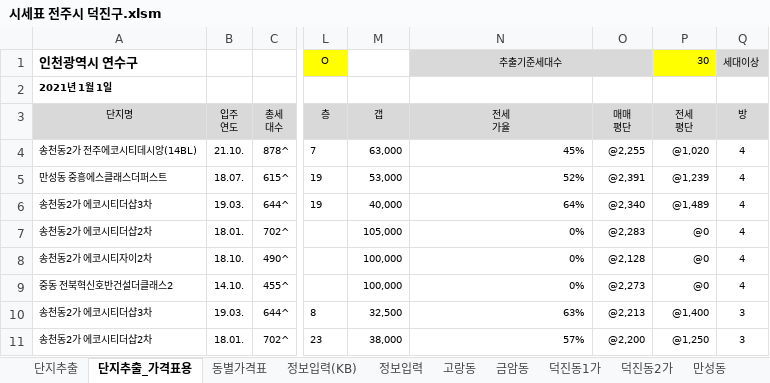
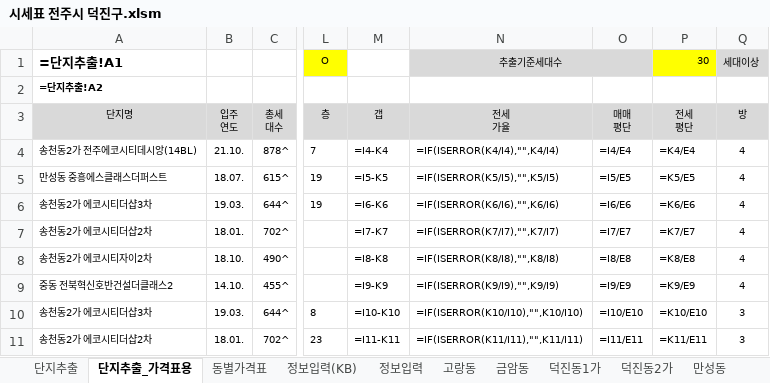
Before and after one commit to minsu-kwon-19/RealEstate, an Excel workbook: 시세표 전주시 덕진구.xlsm, sheet 단지추출_가격표용, drawn as a sheet; only a part is shown, gaps mark what is left out; values as stored, in another font and other column widths than the file's, no borders; formulas without a stored value are shown as written; charts and pictures and conditional formats not drawn; the diff covers the shown part only; the diff names each change by its address in the sheet, - before the commit and + after, or states it on an @@ line.

```diff
--- a/시세표 전주시 덕진구.xlsm (sheet 단지추출_가격표용)
+++ b/시세표 전주시 덕진구.xlsm (sheet 단지추출_가격표용)
-A1 (단지명): 인천광역시 연수구
+A1 (단지명): =단지추출!A1
-A2 (단지명): 2021년 1월 1일
+A2 (단지명): =단지추출!A2
-M4 (갭): 63,000
+M4 (갭): =I4-K4
-N4 (전세 가율): 45%
+N4 (전세 가율): =IF(ISERROR(K4/I4),"",K4/I4)
-O4 (매매 평단): @2,255
+O4 (매매 평단): =I4/E4
-P4 (전세 평단): @1,020
+P4 (전세 평단): =K4/E4
-M5 (갭): 53,000
+M5 (갭): =I5-K5
-N5 (전세 가율): 52%
+N5 (전세 가율): =IF(ISERROR(K5/I5),"",K5/I5)
-O5 (매매 평단): @2,391
+O5 (매매 평단): =I5/E5
-P5 (전세 평단): @1,239
+P5 (전세 평단): =K5/E5
-M6 (갭): 40,000
+M6 (갭): =I6-K6
-N6 (전세 가율): 64%
+N6 (전세 가율): =IF(ISERROR(K6/I6),"",K6/I6)
-O6 (매매 평단): @2,340
+O6 (매매 평단): =I6/E6
-P6 (전세 평단): @1,489
+P6 (전세 평단): =K6/E6
-M7 (갭): 105,000
+M7 (갭): =I7-K7
-N7 (전세 가율): 0%
+N7 (전세 가율): =IF(ISERROR(K7/I7),"",K7/I7)
-O7 (매매 평단): @2,283
+O7 (매매 평단): =I7/E7
-P7 (전세 평단): @0
+P7 (전세 평단): =K7/E7
-M8 (갭): 100,000
+M8 (갭): =I8-K8
-N8 (전세 가율): 0%
+N8 (전세 가율): =IF(ISERROR(K8/I8),"",K8/I8)
-O8 (매매 평단): @2,128
+O8 (매매 평단): =I8/E8
-P8 (전세 평단): @0
+P8 (전세 평단): =K8/E8
-M9 (갭): 100,000
+M9 (갭): =I9-K9
-N9 (전세 가율): 0%
+N9 (전세 가율): =IF(ISERROR(K9/I9),"",K9/I9)
-O9 (매매 평단): @2,273
+O9 (매매 평단): =I9/E9
-P9 (전세 평단): @0
+P9 (전세 평단): =K9/E9
-M10 (갭): 32,500
+M10 (갭): =I10-K10
-N10 (전세 가율): 63%
+N10 (전세 가율): =IF(ISERROR(K10/I10),"",K10/I10)
-O10 (매매 평단): @2,213
+O10 (매매 평단): =I10/E10
-P10 (전세 평단): @1,400
+P10 (전세 평단): =K10/E10
-M11 (갭): 38,000
+M11 (갭): =I11-K11
-N11 (전세 가율): 57%
+N11 (전세 가율): =IF(ISERROR(K11/I11),"",K11/I11)
-O11 (매매 평단): @2,200
+O11 (매매 평단): =I11/E11
-P11 (전세 평단): @1,250
+P11 (전세 평단): =K11/E11
```
Also changed, not shown: 1200 edited cells and cell formats elsewhere in this sheet, sheet 송천동2가, sheet 송천동1가, sheet 인후동1가, sheet 단지추출, sheet 호성동1가, sheet 덕진동2가, 17 more sheets, charts or pictures, 시세표 군산시.xlsm, 시세표 수원시 팔달구.xlsm, 17 other files.
